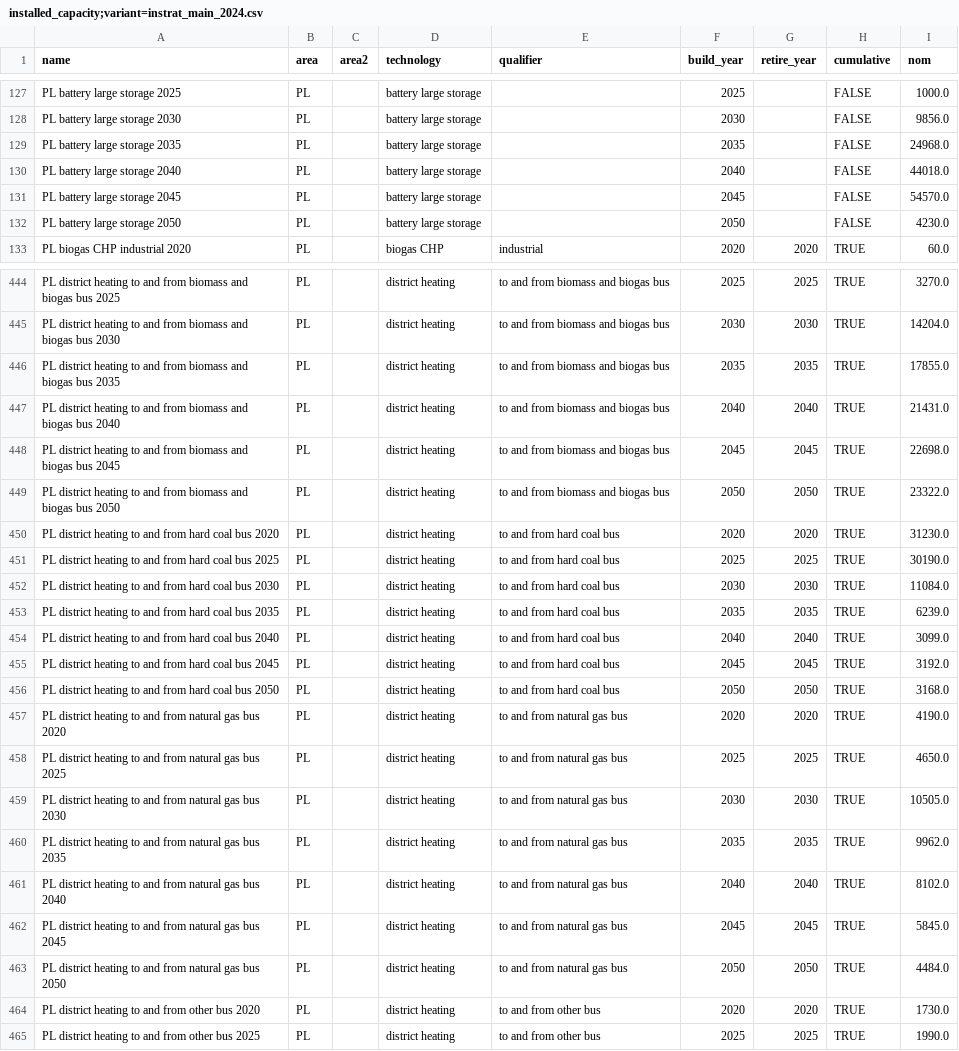
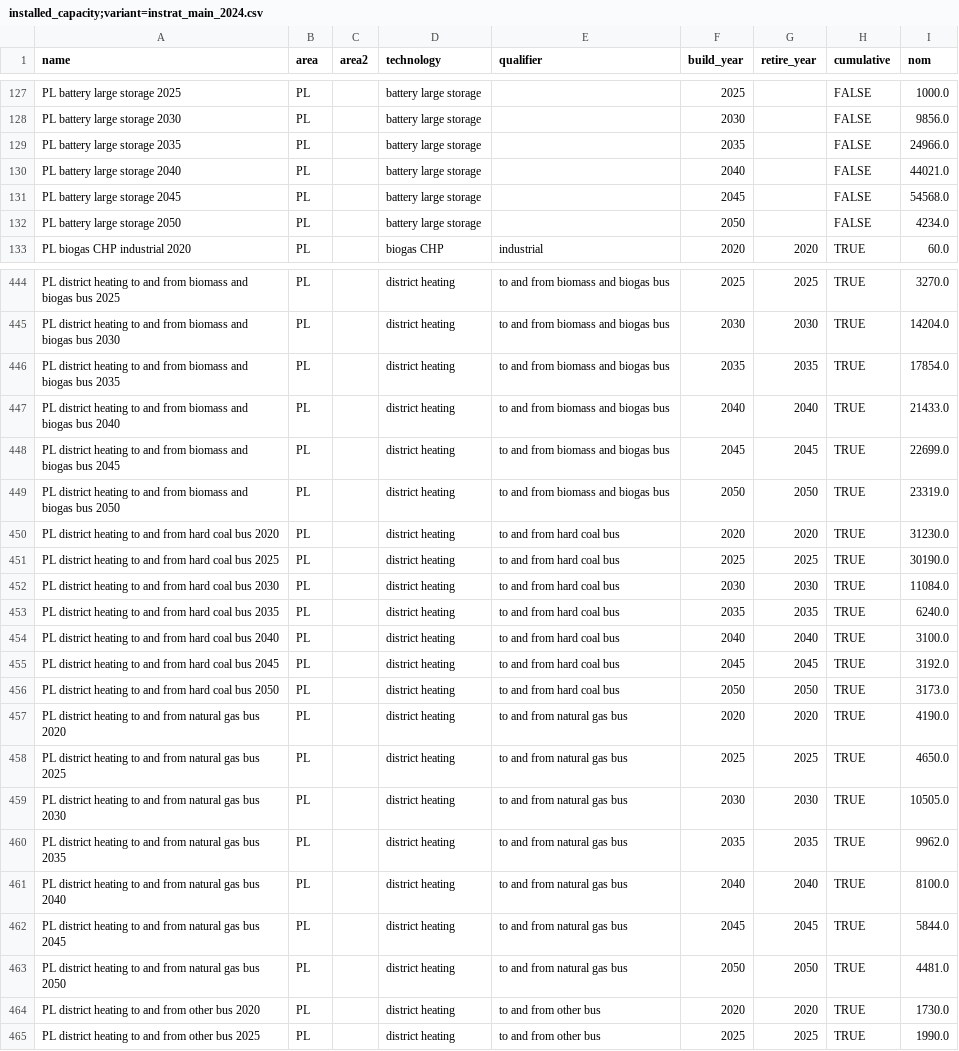
Before and after one commit to instrat-pl/pypsa-pl, a CSV file: data/input/installed_capacity;variant=instrat_main_2024.csv, drawn as a sheet; only a part is shown, gaps mark what is left out; the diff covers the shown part only.

```diff
--- a/data/input/installed_capacity;variant=instrat_main_2024.csv
+++ b/data/input/installed_capacity;variant=instrat_main_2024.csv
@@ -128,6 +128,6 @@ PL battery large storage 2025,PL,,battery large storage,,2025,,FALSE,1000.0
 PL battery large storage 2030,PL,,battery large storage,,2030,,FALSE,9856.0
-PL battery large storage 2035,PL,,battery large storage,,2035,,FALSE,24968.0
-PL battery large storage 2040,PL,,battery large storage,,2040,,FALSE,44018.0
-PL battery large storage 2045,PL,,battery large storage,,2045,,FALSE,54570.0
-PL battery large storage 2050,PL,,battery large storage,,2050,,FALSE,4230.0
+PL battery large storage 2035,PL,,battery large storage,,2035,,FALSE,24966.0
+PL battery large storage 2040,PL,,battery large storage,,2040,,FALSE,44021.0
+PL battery large storage 2045,PL,,battery large storage,,2045,,FALSE,54568.0
+PL battery large storage 2050,PL,,battery large storage,,2050,,FALSE,4234.0
 PL biogas CHP industrial 2020,PL,,biogas CHP,industrial,2020,2020,TRUE,60.0
@@ -445,6 +445,6 @@ PL district heating to and from biomass and biogas bus 2025,PL,,district heating
 PL district heating to and from biomass and biogas bus 2030,PL,,district heating,to and from biomass and biogas bus,2030,2030,TRUE,14204.0
-PL district heating to and from biomass and biogas bus 2035,PL,,district heating,to and from biomass and biogas bus,2035,2035,TRUE,17855.0
-PL district heating to and from biomass and biogas bus 2040,PL,,district heating,to and from biomass and biogas bus,2040,2040,TRUE,21431.0
-PL district heating to and from biomass and biogas bus 2045,PL,,district heating,to and from biomass and biogas bus,2045,2045,TRUE,22698.0
-PL district heating to and from biomass and biogas bus 2050,PL,,district heating,to and from biomass and biogas bus,2050,2050,TRUE,23322.0
+PL district heating to and from biomass and biogas bus 2035,PL,,district heating,to and from biomass and biogas bus,2035,2035,TRUE,17854.0
+PL district heating to and from biomass and biogas bus 2040,PL,,district heating,to and from biomass and biogas bus,2040,2040,TRUE,21433.0
+PL district heating to and from biomass and biogas bus 2045,PL,,district heating,to and from biomass and biogas bus,2045,2045,TRUE,22699.0
+PL district heating to and from biomass and biogas bus 2050,PL,,district heating,to and from biomass and biogas bus,2050,2050,TRUE,23319.0
 PL district heating to and from hard coal bus 2020,PL,,district heating,to and from hard coal bus,2020,2020,TRUE,31230.0
@@ -452,6 +452,6 @@ PL district heating to and from hard coal bus 2025,PL,,district heating,to and f
 PL district heating to and from hard coal bus 2030,PL,,district heating,to and from hard coal bus,2030,2030,TRUE,11084.0
-PL district heating to and from hard coal bus 2035,PL,,district heating,to and from hard coal bus,2035,2035,TRUE,6239.0
-PL district heating to and from hard coal bus 2040,PL,,district heating,to and from hard coal bus,2040,2040,TRUE,3099.0
+PL district heating to and from hard coal bus 2035,PL,,district heating,to and from hard coal bus,2035,2035,TRUE,6240.0
+PL district heating to and from hard coal bus 2040,PL,,district heating,to and from hard coal bus,2040,2040,TRUE,3100.0
 PL district heating to and from hard coal bus 2045,PL,,district heating,to and from hard coal bus,2045,2045,TRUE,3192.0
-PL district heating to and from hard coal bus 2050,PL,,district heating,to and from hard coal bus,2050,2050,TRUE,3168.0
+PL district heating to and from hard coal bus 2050,PL,,district heating,to and from hard coal bus,2050,2050,TRUE,3173.0
 PL district heating to and from natural gas bus 2020,PL,,district heating,to and from natural gas bus,2020,2020,TRUE,4190.0
@@ -460,5 +460,5 @@ PL district heating to and from natural gas bus 2030,PL,,district heating,to and
 PL district heating to and from natural gas bus 2035,PL,,district heating,to and from natural gas bus,2035,2035,TRUE,9962.0
-PL district heating to and from natural gas bus 2040,PL,,district heating,to and from natural gas bus,2040,2040,TRUE,8102.0
-PL district heating to and from natural gas bus 2045,PL,,district heating,to and from natural gas bus,2045,2045,TRUE,5845.0
-PL district heating to and from natural gas bus 2050,PL,,district heating,to and from natural gas bus,2050,2050,TRUE,4484.0
+PL district heating to and from natural gas bus 2040,PL,,district heating,to and from natural gas bus,2040,2040,TRUE,8100.0
+PL district heating to and from natural gas bus 2045,PL,,district heating,to and from natural gas bus,2045,2045,TRUE,5844.0
+PL district heating to and from natural gas bus 2050,PL,,district heating,to and from natural gas bus,2050,2050,TRUE,4481.0
 PL district heating to and from other bus 2020,PL,,district heating,to and from other bus,2020,2020,TRUE,1730.0
```
Also changed, not shown: 59 edited cells elsewhere in this file, 2 other files.
